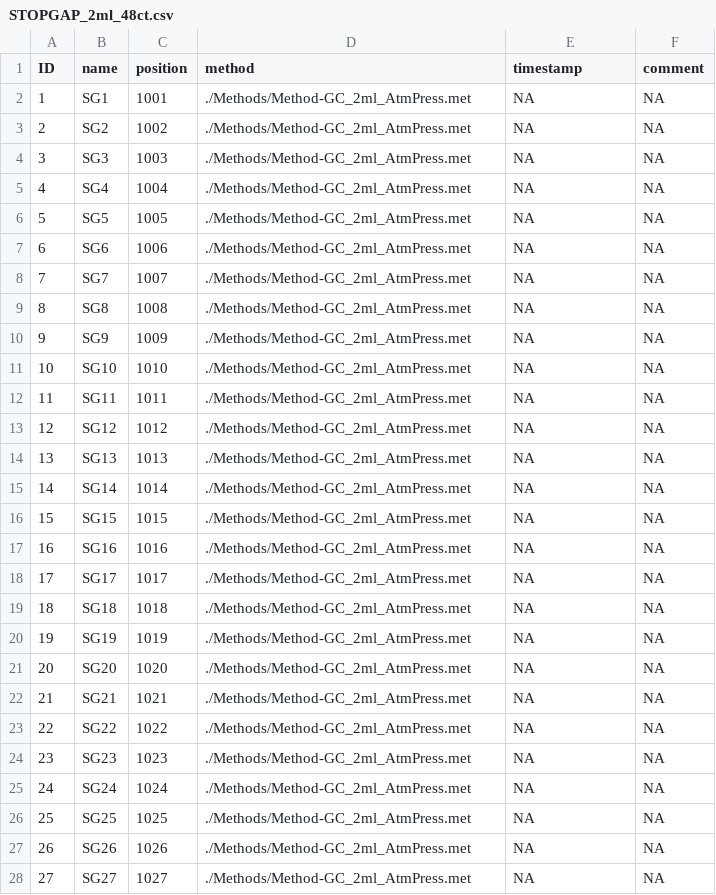
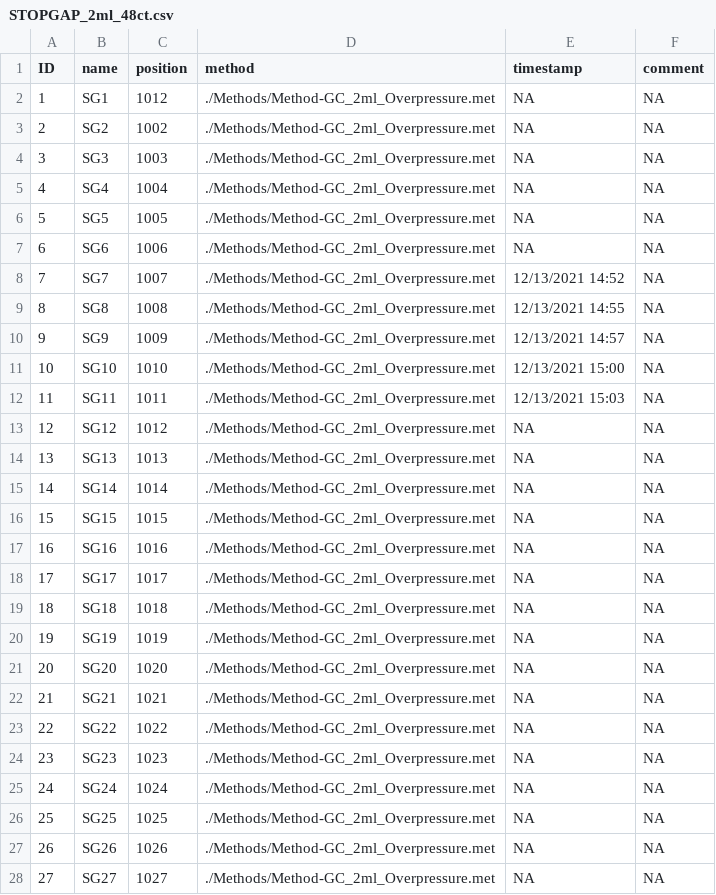
Before and after one commit to marinosr/InstrumentCoordinator, a CSV file: Batches/STOPGAP_2ml_48ct.csv, drawn as a sheet; only a part is shown; the diff covers the shown part only.

```diff
--- a/Batches/STOPGAP_2ml_48ct.csv
+++ b/Batches/STOPGAP_2ml_48ct.csv
@@ -2,27 +2,27 @@
-1,"SG1",1001,"./Methods/Method-GC_2ml_AtmPress.met",NA,NA
-2,"SG2",1002,"./Methods/Method-GC_2ml_AtmPress.met",NA,NA
-3,"SG3",1003,"./Methods/Method-GC_2ml_AtmPress.met",NA,NA
-4,"SG4",1004,"./Methods/Method-GC_2ml_AtmPress.met",NA,NA
-5,"SG5",1005,"./Methods/Method-GC_2ml_AtmPress.met",NA,NA
-6,"SG6",1006,"./Methods/Method-GC_2ml_AtmPress.met",NA,NA
-7,"SG7",1007,"./Methods/Method-GC_2ml_AtmPress.met",NA,NA
-8,"SG8",1008,"./Methods/Method-GC_2ml_AtmPress.met",NA,NA
-9,"SG9",1009,"./Methods/Method-GC_2ml_AtmPress.met",NA,NA
-10,"SG10",1010,"./Methods/Method-GC_2ml_AtmPress.met",NA,NA
-11,"SG11",1011,"./Methods/Method-GC_2ml_AtmPress.met",NA,NA
-12,"SG12",1012,"./Methods/Method-GC_2ml_AtmPress.met",NA,NA
-13,"SG13",1013,"./Methods/Method-GC_2ml_AtmPress.met",NA,NA
-14,"SG14",1014,"./Methods/Method-GC_2ml_AtmPress.met",NA,NA
-15,"SG15",1015,"./Methods/Method-GC_2ml_AtmPress.met",NA,NA
-16,"SG16",1016,"./Methods/Method-GC_2ml_AtmPress.met",NA,NA
-17,"SG17",1017,"./Methods/Method-GC_2ml_AtmPress.met",NA,NA
-18,"SG18",1018,"./Methods/Method-GC_2ml_AtmPress.met",NA,NA
-19,"SG19",1019,"./Methods/Method-GC_2ml_AtmPress.met",NA,NA
-20,"SG20",1020,"./Methods/Method-GC_2ml_AtmPress.met",NA,NA
-21,"SG21",1021,"./Methods/Method-GC_2ml_AtmPress.met",NA,NA
-22,"SG22",1022,"./Methods/Method-GC_2ml_AtmPress.met",NA,NA
-23,"SG23",1023,"./Methods/Method-GC_2ml_AtmPress.met",NA,NA
-24,"SG24",1024,"./Methods/Method-GC_2ml_AtmPress.met",NA,NA
-25,"SG25",1025,"./Methods/Method-GC_2ml_AtmPress.met",NA,NA
-26,"SG26",1026,"./Methods/Method-GC_2ml_AtmPress.met",NA,NA
-27,"SG27",1027,"./Methods/Method-GC_2ml_AtmPress.met",NA,NA
+1,SG1,1012,./Methods/Method-GC_2ml_Overpressure.met,NA,NA
+2,SG2,1002,./Methods/Method-GC_2ml_Overpressure.met,NA,NA
+3,SG3,1003,./Methods/Method-GC_2ml_Overpressure.met,NA,NA
+4,SG4,1004,./Methods/Method-GC_2ml_Overpressure.met,NA,NA
+5,SG5,1005,./Methods/Method-GC_2ml_Overpressure.met,NA,NA
+6,SG6,1006,./Methods/Method-GC_2ml_Overpressure.met,NA,NA
+7,SG7,1007,./Methods/Method-GC_2ml_Overpressure.met,12/13/2021 14:52,NA
+8,SG8,1008,./Methods/Method-GC_2ml_Overpressure.met,12/13/2021 14:55,NA
+9,SG9,1009,./Methods/Method-GC_2ml_Overpressure.met,12/13/2021 14:57,NA
+10,SG10,1010,./Methods/Method-GC_2ml_Overpressure.met,12/13/2021 15:00,NA
+11,SG11,1011,./Methods/Method-GC_2ml_Overpressure.met,12/13/2021 15:03,NA
+12,SG12,1012,./Methods/Method-GC_2ml_Overpressure.met,NA,NA
+13,SG13,1013,./Methods/Method-GC_2ml_Overpressure.met,NA,NA
+14,SG14,1014,./Methods/Method-GC_2ml_Overpressure.met,NA,NA
+15,SG15,1015,./Methods/Method-GC_2ml_Overpressure.met,NA,NA
+16,SG16,1016,./Methods/Method-GC_2ml_Overpressure.met,NA,NA
+17,SG17,1017,./Methods/Method-GC_2ml_Overpressure.met,NA,NA
+18,SG18,1018,./Methods/Method-GC_2ml_Overpressure.met,NA,NA
+19,SG19,1019,./Methods/Method-GC_2ml_Overpressure.met,NA,NA
+20,SG20,1020,./Methods/Method-GC_2ml_Overpressure.met,NA,NA
+21,SG21,1021,./Methods/Method-GC_2ml_Overpressure.met,NA,NA
+22,SG22,1022,./Methods/Method-GC_2ml_Overpressure.met,NA,NA
+23,SG23,1023,./Methods/Method-GC_2ml_Overpressure.met,NA,NA
+24,SG24,1024,./Methods/Method-GC_2ml_Overpressure.met,NA,NA
+25,SG25,1025,./Methods/Method-GC_2ml_Overpressure.met,NA,NA
+26,SG26,1026,./Methods/Method-GC_2ml_Overpressure.met,NA,NA
+27,SG27,1027,./Methods/Method-GC_2ml_Overpressure.met,NA,NA
```
Also changed, not shown: 21 edited cells elsewhere in this file, Methods/Locations-AS.csv, 9 other files.
